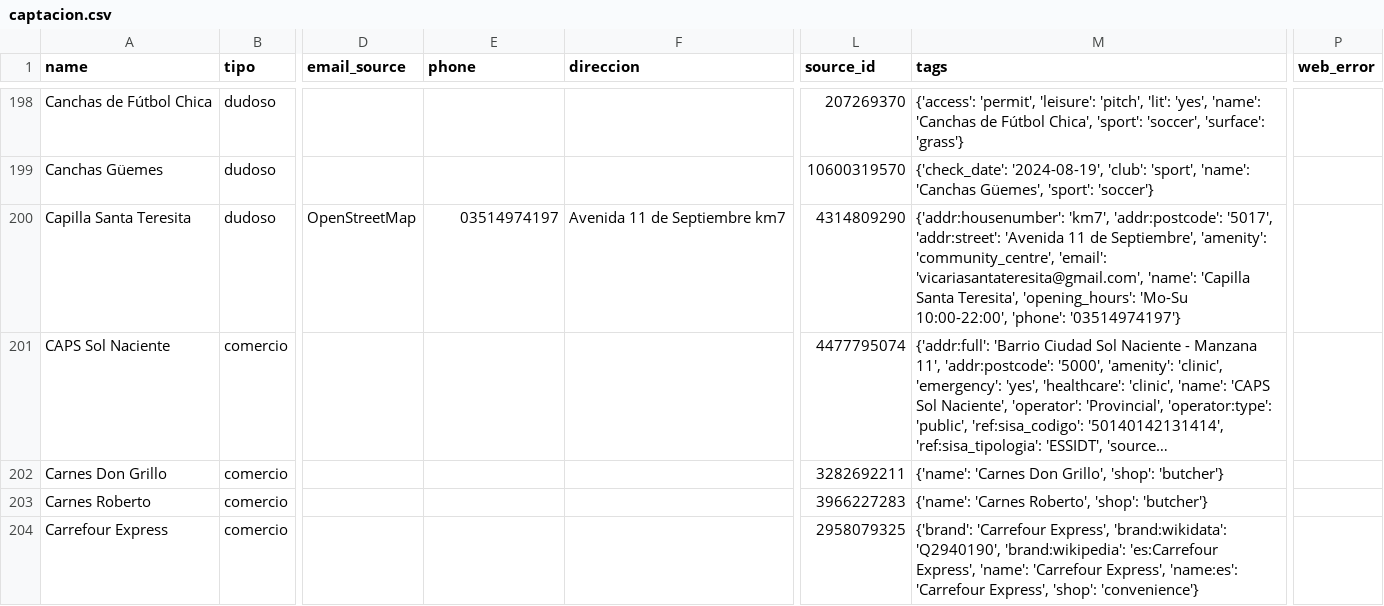
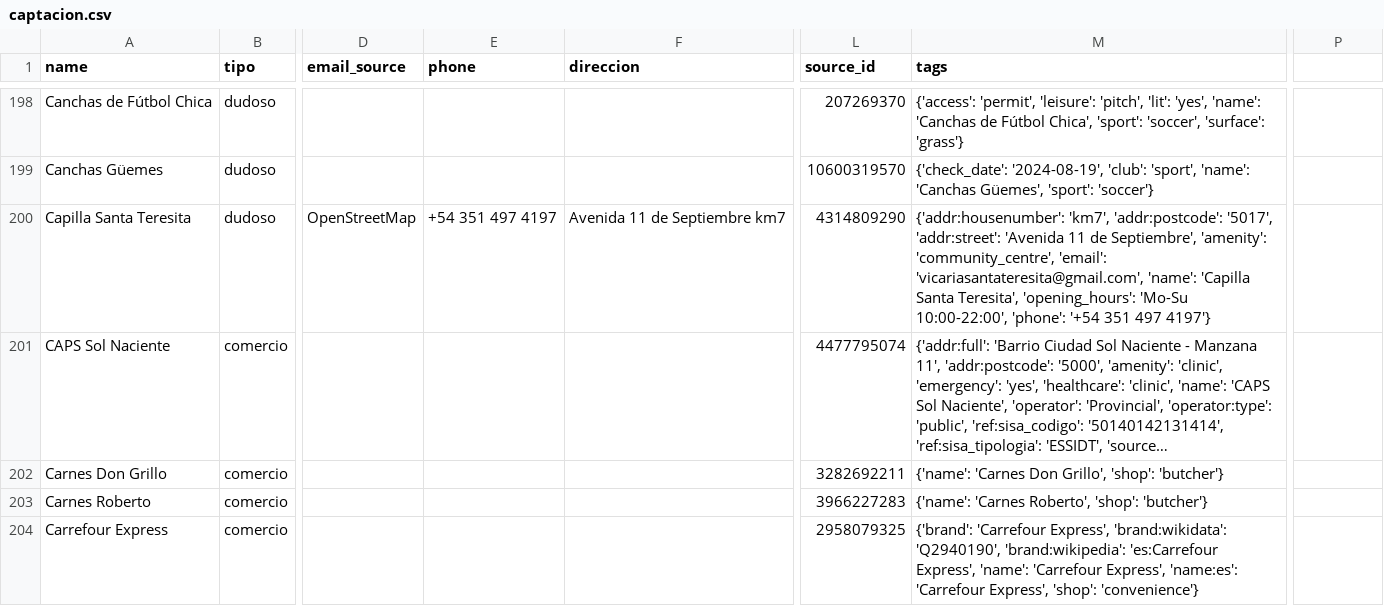
Before and after one commit to pase360/pase360-agente-captacion, a CSV file: datos/reportes/captacion.csv, drawn as a sheet; only a part is shown, gaps mark what is left out; long unchanged cells end in …; the diff covers the shown part only; the diff names each change by its address in the sheet, - before the commit and + after, or states it on an @@ line.

```diff
--- a/datos/reportes/captacion.csv
+++ b/datos/reportes/captacion.csv
-P1: web_error
+P1: (empty)
-E200 (phone): 03514974197
+E200 (phone): +54 351 497 4197
-M200 (tags): …10:00-22:00', 'phone': '03514974197'}
+M200 (tags): …10:00-22:00', 'phone': '+54 351 497 4197'}
```
Also changed, not shown: 6 added rows, 5 removed rows and 35 edited cells elsewhere in this file, 4 other files.
